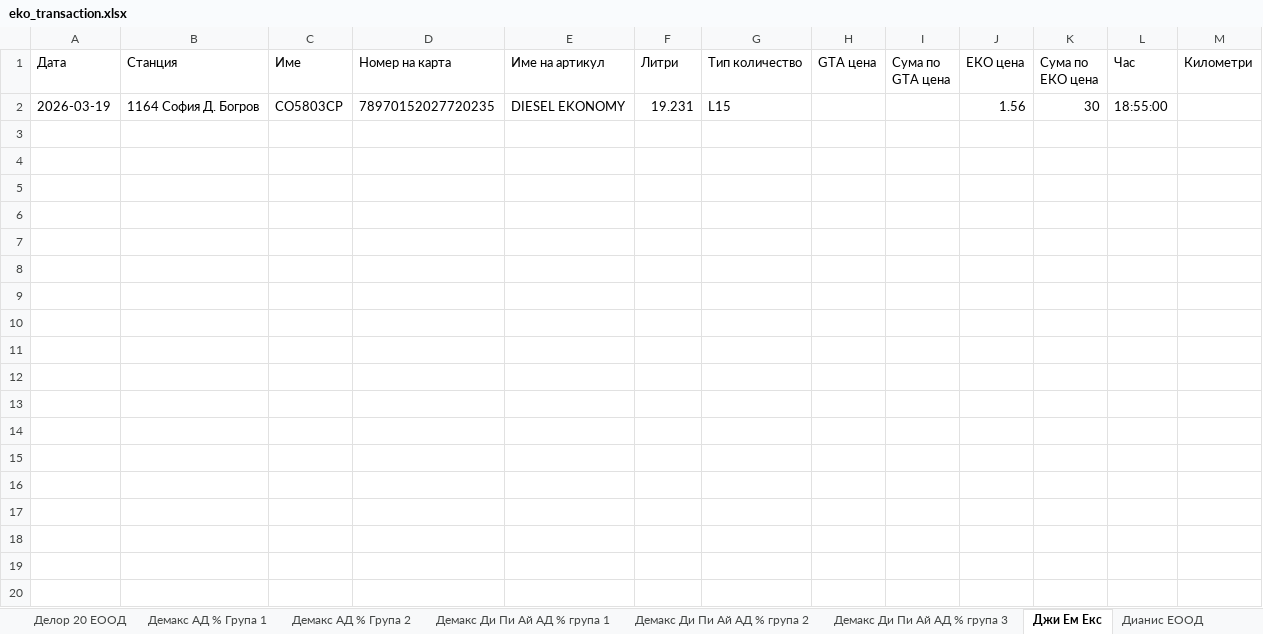
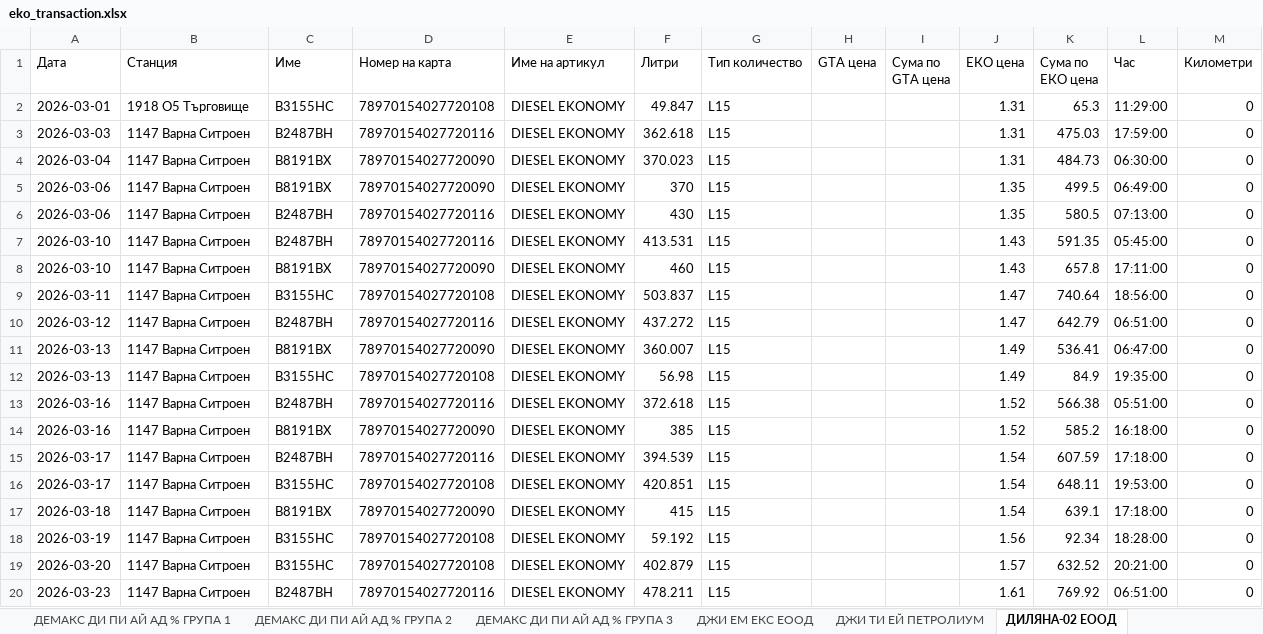
Before and after one commit to plamensve/eko, an Excel workbook: result/eko_transaction.xlsx, sheet ДИЛЯНА-02 ЕООД, drawn as a sheet; only a part is shown; values as stored, in another font and other column widths than the file's, no borders; addresses are those after the commit; the diff covers the shown part only; the diff names each change by its address in the sheet, - before the commit and + after, or states it on an @@ line.

```diff
--- a/result/eko_transaction.xlsx (sheet ДИЛЯНА-02 ЕООД)
+++ b/result/eko_transaction.xlsx (sheet ДИЛЯНА-02 ЕООД)
-sheet tab: Демакс АД % Група 1
+sheet tab: ДЕМАКС ДИ ПИ АЙ АД % ГРУПА 1
-sheet tab: Демакс АД % Група 2
+sheet tab: ДЕМАКС ДИ ПИ АЙ АД % ГРУПА 2
-sheet tab: Демакс Ди Пи Ай АД % група 1
+sheet tab: ДЕМАКС ДИ ПИ АЙ АД % ГРУПА 3
-sheet tab: Демакс Ди Пи Ай АД % група 2
+sheet tab: ДЖИ ЕМ ЕКС ЕООД
-sheet tab: Джи Ем Екс
+sheet tab: ДИЛЯНА-02 ЕООД
-sheet tab: Демакс Ди Пи Ай АД % група 3
+row 2: 2026-03-01 | 1918 O5 Търговище | В3155НС | 78970154027720108 | DIESEL EKONOMY | 49.847 | L15 |  |  | 1.31 | 65.3 | 11:29:00 | 0
+row 3: 2026-03-03 | 1147 Варна Ситроен | В2487ВН | 78970154027720116 | DIESEL EKONOMY | 362.618 | L15 |  |  | 1.31 | 475.03 | 17:59:00 | 0
+row 4: 2026-03-04 | 1147 Варна Ситроен | В8191ВХ | 78970154027720090 | DIESEL EKONOMY | 370.023 | L15 |  |  | 1.31 | 484.73 | 06:30:00 | 0
+row 5: 2026-03-06 | 1147 Варна Ситроен | В8191ВХ | 78970154027720090 | DIESEL EKONOMY | 370 | L15 |  |  | 1.35 | 499.5 | 06:49:00 | 0
+row 6: 2026-03-06 | 1147 Варна Ситроен | В2487ВН | 78970154027720116 | DIESEL EKONOMY | 430 | L15 |  |  | 1.35 | 580.5 | 07:13:00 | 0
+row 7: 2026-03-10 | 1147 Варна Ситроен | В2487ВН | 78970154027720116 | DIESEL EKONOMY | 413.531 | L15 |  |  | 1.43 | 591.35 | 05:45:00 | 0
+row 8: 2026-03-10 | 1147 Варна Ситроен | В8191ВХ | 78970154027720090 | DIESEL EKONOMY | 460 | L15 |  |  | 1.43 | 657.8 | 17:11:00 | 0
+row 9: 2026-03-11 | 1147 Варна Ситроен | В3155НС | 78970154027720108 | DIESEL EKONOMY | 503.837 | L15 |  |  | 1.47 | 740.64 | 18:56:00 | 0
+row 10: 2026-03-12 | 1147 Варна Ситроен | В2487ВН | 78970154027720116 | DIESEL EKONOMY | 437.272 | L15 |  |  | 1.47 | 642.79 | 06:51:00 | 0
+row 11: 2026-03-13 | 1147 Варна Ситроен | В8191ВХ | 78970154027720090 | DIESEL EKONOMY | 360.007 | L15 |  |  | 1.49 | 536.41 | 06:47:00 | 0
+row 12: 2026-03-13 | 1147 Варна Ситроен | В3155НС | 78970154027720108 | DIESEL EKONOMY | 56.98 | L15 |  |  | 1.49 | 84.9 | 19:35:00 | 0
+row 13: 2026-03-16 | 1147 Варна Ситроен | В2487ВН | 78970154027720116 | DIESEL EKONOMY | 372.618 | L15 |  |  | 1.52 | 566.38 | 05:51:00 | 0
+row 14: 2026-03-16 | 1147 Варна Ситроен | В8191ВХ | 78970154027720090 | DIESEL EKONOMY | 385 | L15 |  |  | 1.52 | 585.2 | 16:18:00 | 0
+row 15: 2026-03-17 | 1147 Варна Ситроен | В2487ВН | 78970154027720116 | DIESEL EKONOMY | 394.539 | L15 |  |  | 1.54 | 607.59 | 17:18:00 | 0
+row 16: 2026-03-17 | 1147 Варна Ситроен | В3155НС | 78970154027720108 | DIESEL EKONOMY | 420.851 | L15 |  |  | 1.54 | 648.11 | 19:53:00 | 0
+row 17: 2026-03-18 | 1147 Варна Ситроен | В8191ВХ | 78970154027720090 | DIESEL EKONOMY | 415 | L15 |  |  | 1.54 | 639.1 | 17:18:00 | 0
-B18 (Станция): 1164 София Д. Богров
+B18 (Станция): 1147 Варна Ситроен
-C18 (Име): СО5803СР
+C18 (Име): В3155НС
-D18 (Номер на карта): 78970152027720235
+D18 (Номер на карта): 78970154027720108
-F18 (Литри): 19.231
+F18 (Литри): 59.192
-K18 (Сума по ЕКО цена): 30
+K18 (Сума по ЕКО цена): 92.34
-L18 (Час): 18:55:00
+L18 (Час): 18:28:00
-M18 (Километри): (empty)
+M18 (Километри): 0
+row 19: 2026-03-20 | 1147 Варна Ситроен | В3155НС | 78970154027720108 | DIESEL EKONOMY | 402.879 | L15 |  |  | 1.57 | 632.52 | 20:21:00 | 0
+row 20: 2026-03-23 | 1147 Варна Ситроен | В2487ВН | 78970154027720116 | DIESEL EKONOMY | 478.211 | L15 |  |  | 1.61 | 769.92 | 06:51:00 | 0
```
Also changed, not shown: 8 added rows elsewhere in this sheet, sheet ДЕМАКС АД % ГРУПА 2, sheet ДЕМАКС ДИ ПИ АЙ АД % ГРУПА 2, sheet ДЕМАКС ДИ ПИ АЙ АД % ГРУПА 1, sheet ЖЕЛЯЗКОВ ИНЖЕНЕРИНГ - ПРОИЗВОДС, sheet ЕВРО ТРАНС ПРЕМИУМ ЕООД, sheet ДОК ТРАНС ЕООД, 23 more sheets, other sheet tabs, data/cards.xlsx, 2 other files.
